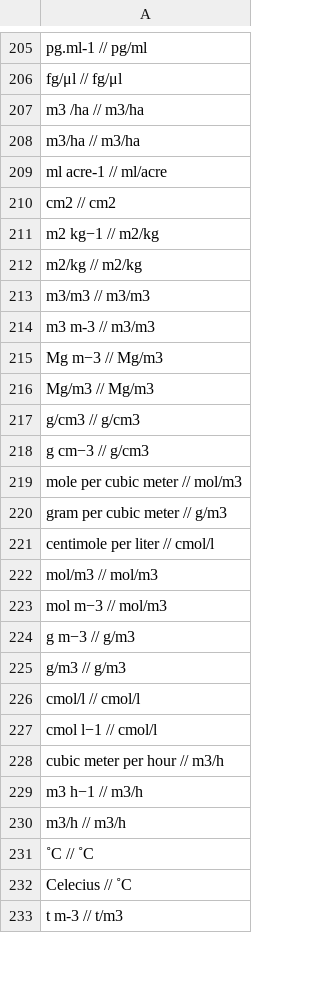
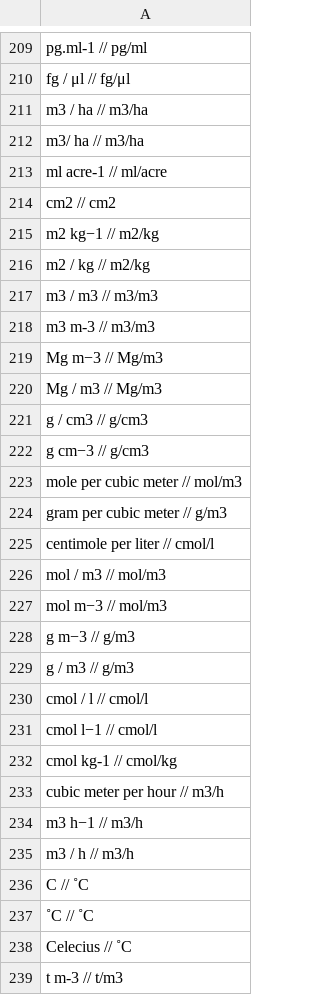
Before and after one commit to clulab/processors, a TSV file: main/src/main/resources/org/clulab/numeric/MEASUREMENT-UNIT.tsv, drawn as a sheet; only a part is shown, gaps mark what is left out; addresses are those after the commit; the diff covers the shown part only; the diff names each change by its address in the sheet, - before the commit and + after, or states it on an @@ line.

```diff
--- a/main/src/main/resources/org/clulab/numeric/MEASUREMENT-UNIT.tsv
+++ b/main/src/main/resources/org/clulab/numeric/MEASUREMENT-UNIT.tsv
-A210: fg/μl // fg/μl
+A210: fg / μl // fg/μl
-A211: m3 /ha // m3/ha
+A211: m3 / ha // m3/ha
-A212: m3/ha // m3/ha
+A212: m3/ ha // m3/ha
-A216: m2/kg // m2/kg
+A216: m2 / kg // m2/kg
-A217: m3/m3 // m3/m3
+A217: m3 / m3 // m3/m3
-A220: Mg/m3 // Mg/m3
+A220: Mg / m3 // Mg/m3
-A221: g/cm3 // g/cm3
+A221: g / cm3 // g/cm3
-A226: mol/m3 // mol/m3
+A226: mol / m3 // mol/m3
-A229: g/m3 // g/m3
+A229: g / m3 // g/m3
-A230: cmol/l // cmol/l
+A230: cmol / l // cmol/l
+row 232: cmol kg-1 // cmol/kg
-A235: m3/h // m3/h
+A235: m3 / h // m3/h
+row 236: C // ˚C
```
Also changed, not shown: 4 added rows and 36 edited cells elsewhere in this file, 11 other files.
